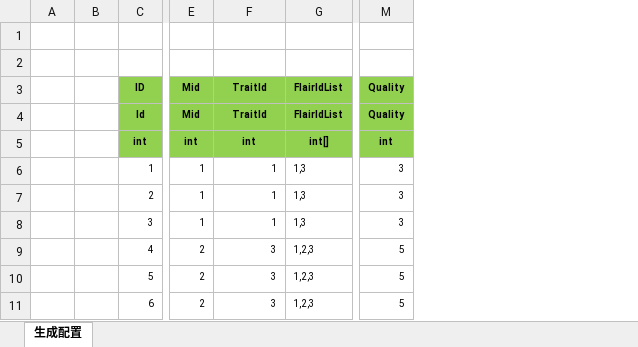
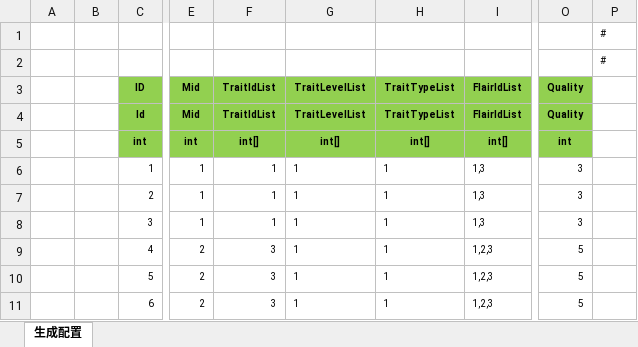
Before and after one commit to wokanjianyang/legend2, an Excel workbook: Excel/GiftPackPet.xlsx, sheet 生成配置, drawn as a sheet; only a part is shown, gaps mark what is left out; values as stored, in another font and other column widths than the file's, no borders; removed rows and columns are numbered as before the commit, all else as after; the diff covers the shown part only; the diff names each change by its address in the sheet, - before the commit and + after, or states it on an @@ line.

```diff
--- a/Excel/GiftPackPet.xlsx (sheet 生成配置)
+++ b/Excel/GiftPackPet.xlsx (sheet 生成配置)
-column A, empty
-column B, empty
+column A, empty
+column B, empty
+column G, rows 3-11: TraitLevelList | TraitLevelList | int[] | 1 | 1 | 1 | 1 | 1 | 1
+column H, rows 3-11: TraitTypeList | TraitTypeList | int[] | 1 | 1 | 1 | 1 | 1 | 1
+column P, rows 1-2: # | #
-F3:F4: TraitId
+F3:F4: TraitIdList
-F5: int
+F5: int[]
```
Also changed, not shown: 44 added rows elsewhere in this sheet, Excel/GiftPackConfig.xlsx, Excel/MapConfig.xlsx, 18 other files.
